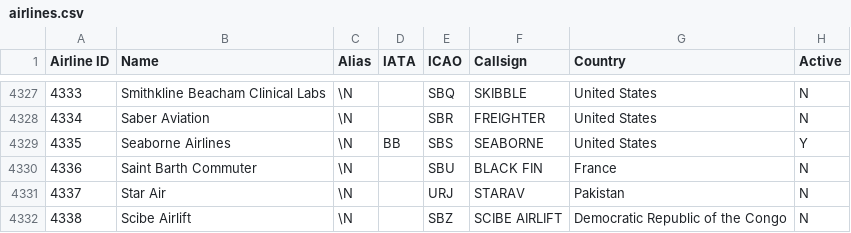
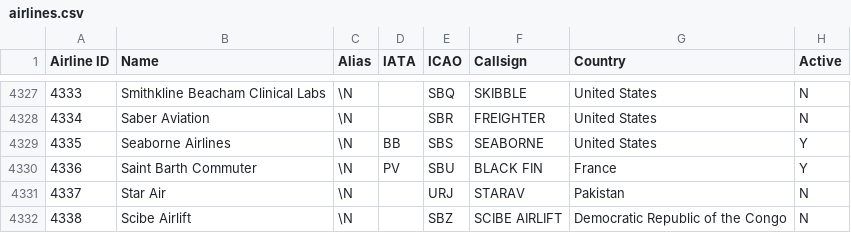
Before and after one commit to odexvy/FlightsDataBase, a CSV file: database/airlines.csv, drawn as a sheet; only a part is shown, gaps mark what is left out.

Commit message:
Update Saint Barth Commuter airline in database

```diff
--- a/database/airlines.csv
+++ b/database/airlines.csv
@@ -4329,3 +4329,3 @@ Airline ID,Name,Alias,IATA,ICAO,Callsign,Country,Active
 4335,Seaborne Airlines,\N,BB,SBS,SEABORNE,United States,Y
-4336,Saint Barth Commuter,\N,,SBU,BLACK FIN,France,N
+4336,Saint Barth Commuter,\N,PV,SBU,BLACK FIN,France,Y
 4337,Star Air,\N,,URJ,STARAV,Pakistan,N
```
